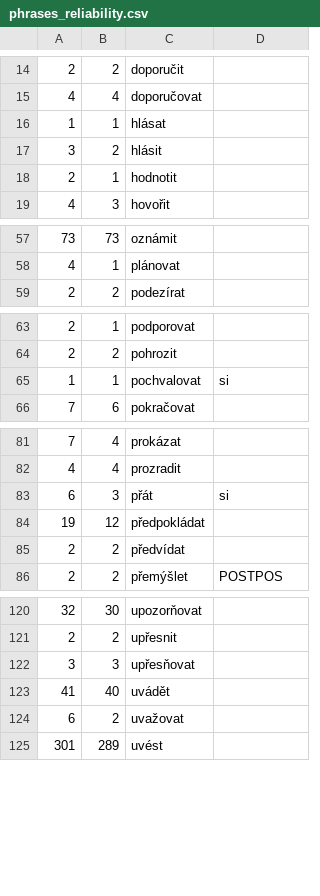
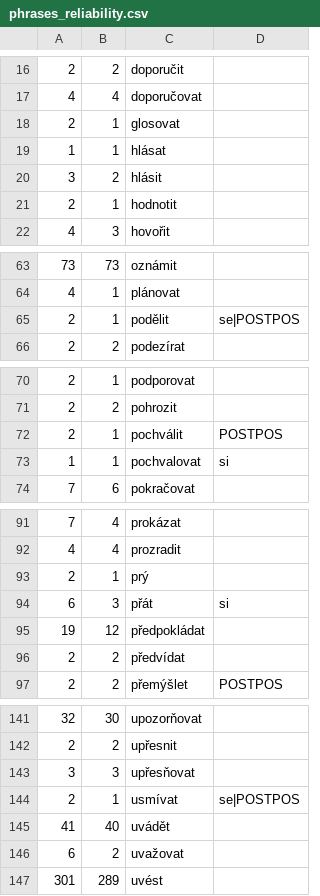
Before and after one commit to ufal/soudec, a CSV file: system/resources/phrases_reliability.csv, drawn as a sheet; only a part is shown, gaps mark what is left out; the diff covers the shown part only; the diff names each change by its address in the sheet, - before the commit and + after, or states it on an @@ line.

```diff
--- a/system/resources/phrases_reliability.csv
+++ b/system/resources/phrases_reliability.csv
+row 18: 2 | 1 | glosovat
+row 65: 2 | 1 | podělit | se|POSTPOS
+row 72: 2 | 1 | pochválit | POSTPOS
+row 93: 2 | 1 | prý
+row 144: 2 | 1 | usmívat | se|POSTPOS
```
Also changed, not shown: 20 added rows elsewhere in this file, 1 other file.
